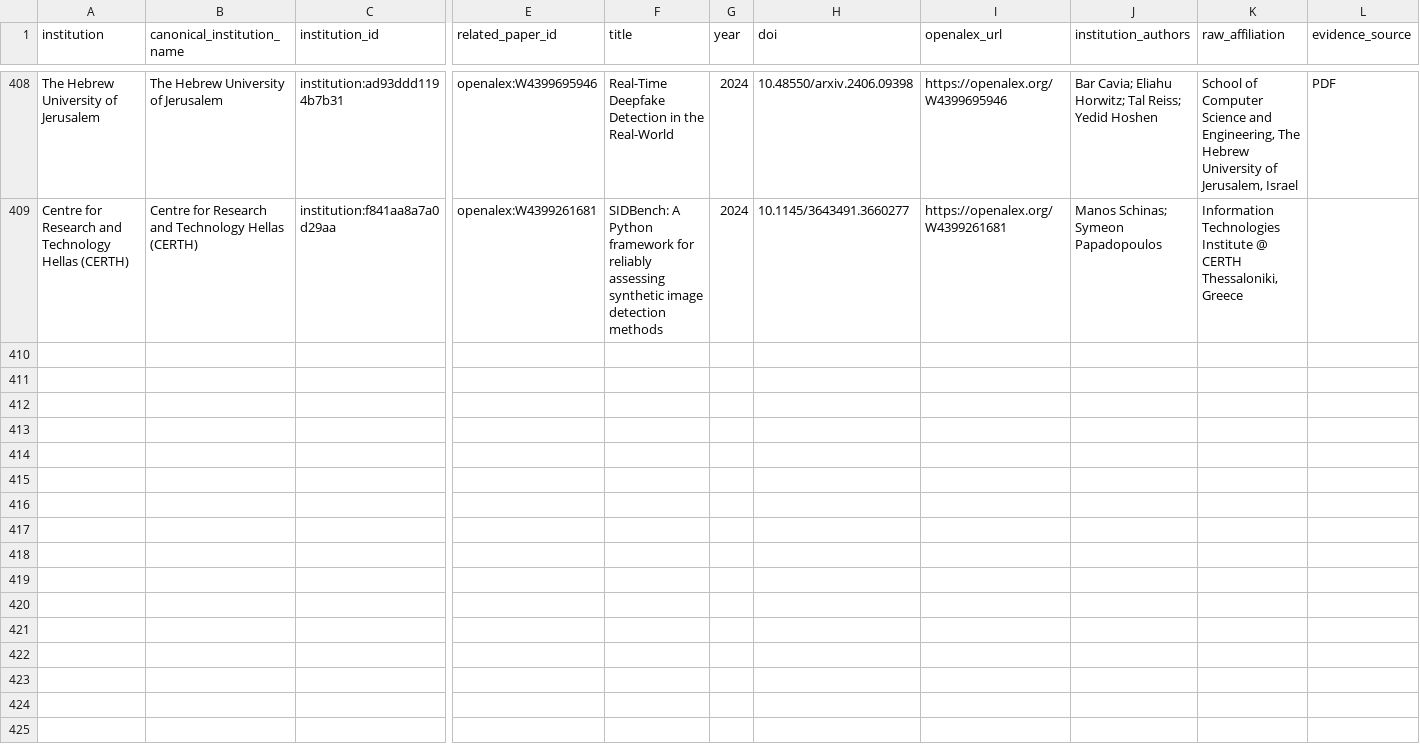
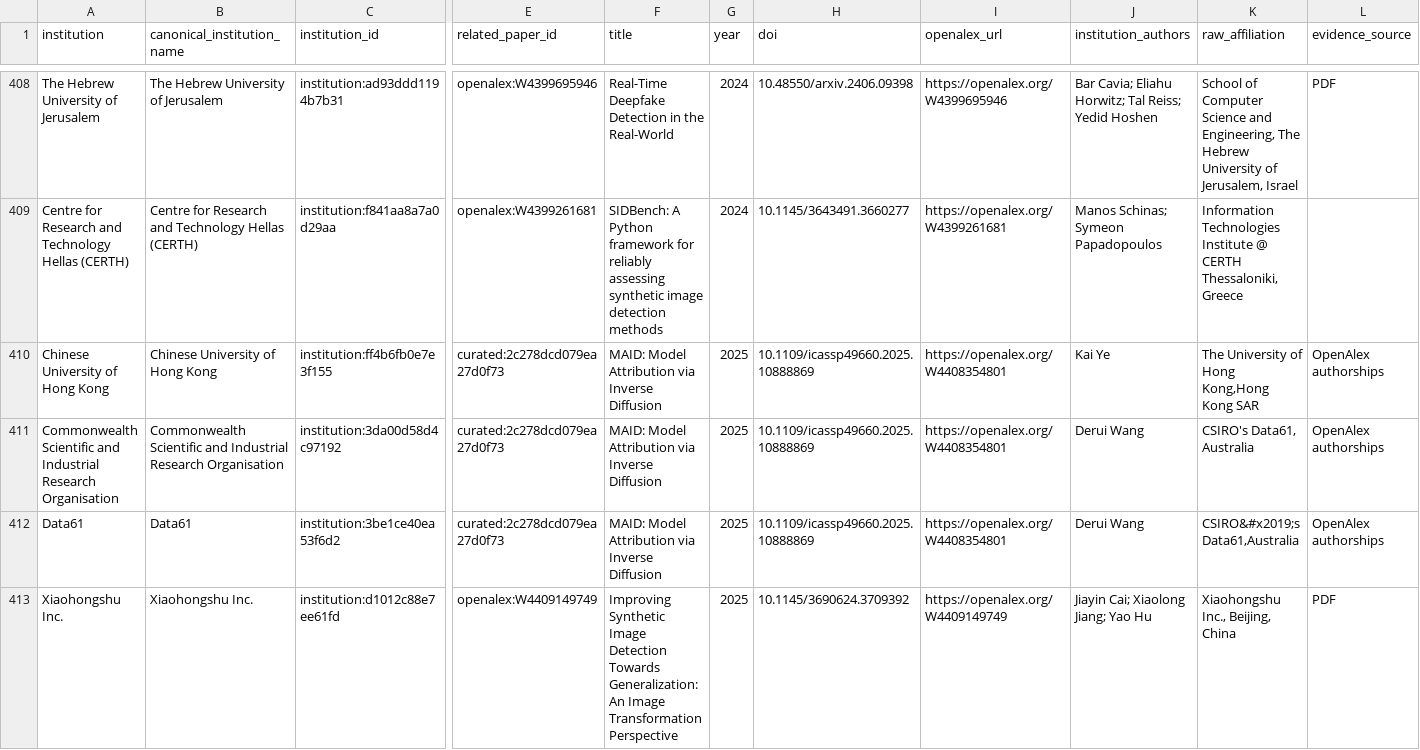
Before and after one commit to meiling-fdu/synthetic-image-research-map, a CSV file: data/curated/institution_location_review.csv, drawn as a sheet; only a part is shown, gaps mark what is left out; rows hold the shown columns only; the diff names each change by its address in the sheet, - before the commit and + after, or states it on an @@ line.

```diff
--- a/data/curated/institution_location_review.csv
+++ b/data/curated/institution_location_review.csv
+row 410: Chinese University of Hong Kong | Chinese University of Hong Kong | institution:ff4b6fb0e7e3f155 | curated:2c278dcd079ea27d0f73 | MAID: Model Attribution via Inverse Diffusion | 2025 | 10.1109/icassp49660.2025.10888869 | https://openalex.org/W4408354801 | Kai Ye | The University of Hong Kong,Hong Kong SAR | OpenAlex authorships
+row 411: Commonwealth Scientific and Industrial Research Organisation | Commonwealth Scientific and Industrial Research Organisation | institution:3da00d58d4c97192 | curated:2c278dcd079ea27d0f73 | MAID: Model Attribution via Inverse Diffusion | 2025 | 10.1109/icassp49660.2025.10888869 | https://openalex.org/W4408354801 | Derui Wang | CSIRO's Data61, Australia | OpenAlex authorships
+row 412: Data61 | Data61 | institution:3be1ce40ea53f6d2 | curated:2c278dcd079ea27d0f73 | MAID: Model Attribution via Inverse Diffusion | 2025 | 10.1109/icassp49660.2025.10888869 | https://openalex.org/W4408354801 | Derui Wang | CSIRO&#x2019;s Data61,Australia | OpenAlex authorships
+row 413: Xiaohongshu Inc. | Xiaohongshu Inc. | institution:d1012c88e7ee61fd | openalex:W4409149749 | Improving Synthetic Image Detection Towards Generalization: An Image Transformation Perspective | 2025 | 10.1145/3690624.3709392 | https://openalex.org/W4409149749 | Jiayin Cai; Xiaolong Jiang; Yao Hu | Xiaohongshu Inc., Beijing, China | PDF
```
Also changed, not shown: data/curated/author_institution_mappings.csv, data/curated/institution_audit_log.csv, 19 other files.
